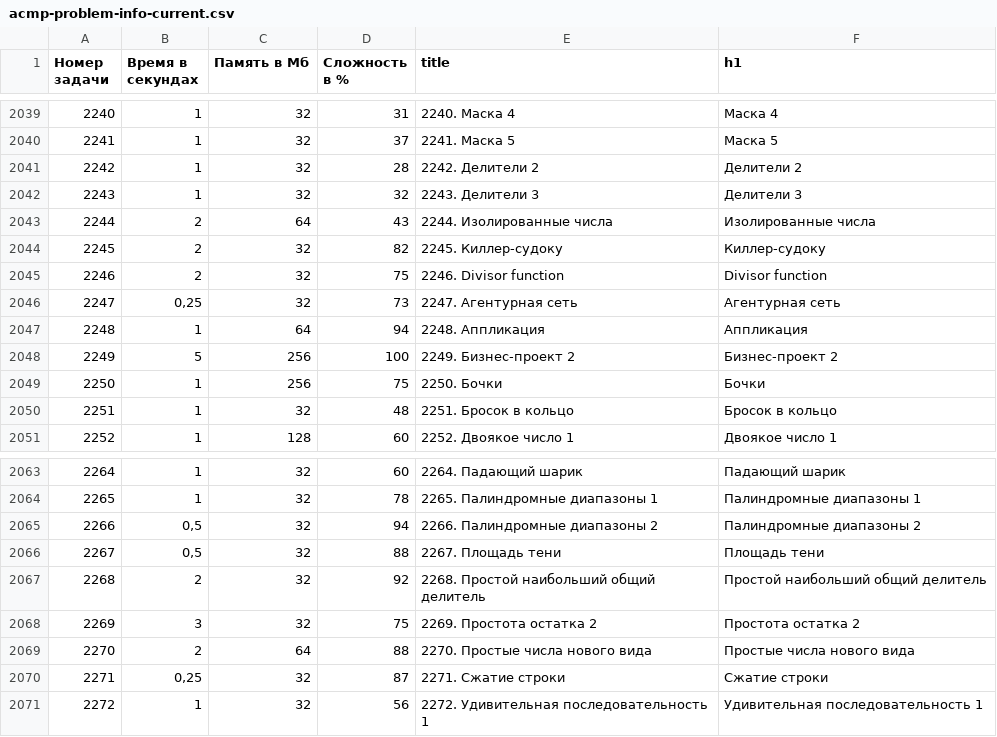
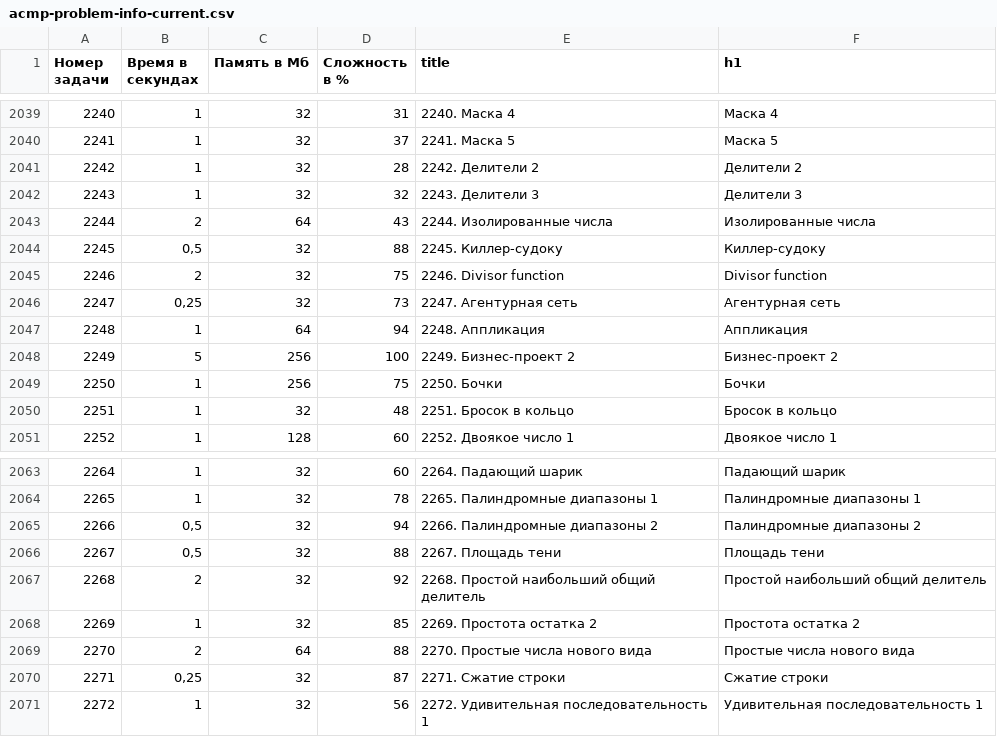
Before and after one commit to BorisMenshikov/acmp-problem-complexity-data, a CSV file: acmp-problem-info-current.csv, drawn as a sheet; only a part is shown, gaps mark what is left out.

```diff
--- a/acmp-problem-info-current.csv
+++ b/acmp-problem-info-current.csv
@@ -2043,3 +2043,3 @@
 2244,2,64,43,2244. Изолированные числа,Изолированные числа
-2245,2,32,82,2245. Киллер-судоку,Киллер-судоку
+2245,"0,5",32,88,2245. Киллер-судоку,Киллер-судоку
 2246,2,32,75,2246. Divisor function,Divisor function
@@ -2067,3 +2067,3 @@
 2268,2,32,92,2268. Простой наибольший общий делитель,Простой наибольший общий делитель
-2269,3,32,75,2269. Простота остатка 2,Простота остатка 2
+2269,1,32,85,2269. Простота остатка 2,Простота остатка 2
 2270,2,64,88,2270. Простые числа нового вида,Простые числа нового вида
```
Also changed, not shown: acmp-problem-complexity-current.csv, 1 other file.
